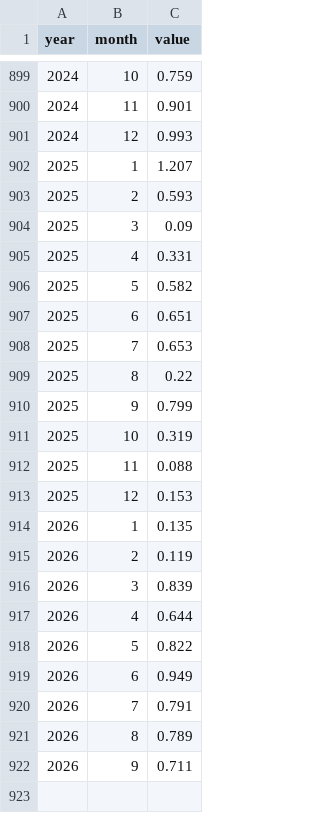
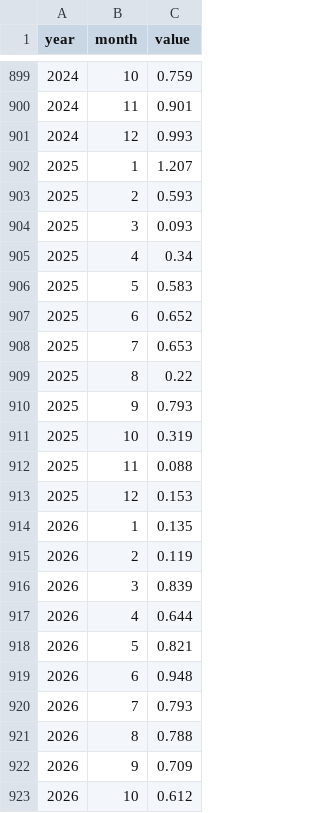
Before and after one commit to arofarmbio-create/Makyclimat, a CSV file: data/enso/moz_ersst.csv, drawn as a sheet; only a part is shown, gaps mark what is left out.

```diff
--- a/data/enso/moz_ersst.csv
+++ b/data/enso/moz_ersst.csv
@@ -903,9 +903,9 @@ year,month,value
 2025,2,0.593
-2025,3,0.09
-2025,4,0.331
-2025,5,0.582
-2025,6,0.651
+2025,3,0.093
+2025,4,0.34
+2025,5,0.583
+2025,6,0.652
 2025,7,0.653
 2025,8,0.22
-2025,9,0.799
+2025,9,0.793
 2025,10,0.319
@@ -917,6 +917,7 @@ year,month,value
 2026,4,0.644
-2026,5,0.822
-2026,6,0.949
-2026,7,0.791
-2026,8,0.789
-2026,9,0.711
+2026,5,0.821
+2026,6,0.948
+2026,7,0.793
+2026,8,0.788
+2026,9,0.709
+2026,10,0.612
```
Also changed, not shown: data/enso/dmi_ersst.csv, data/enso/oni.csv, 7 other files.
